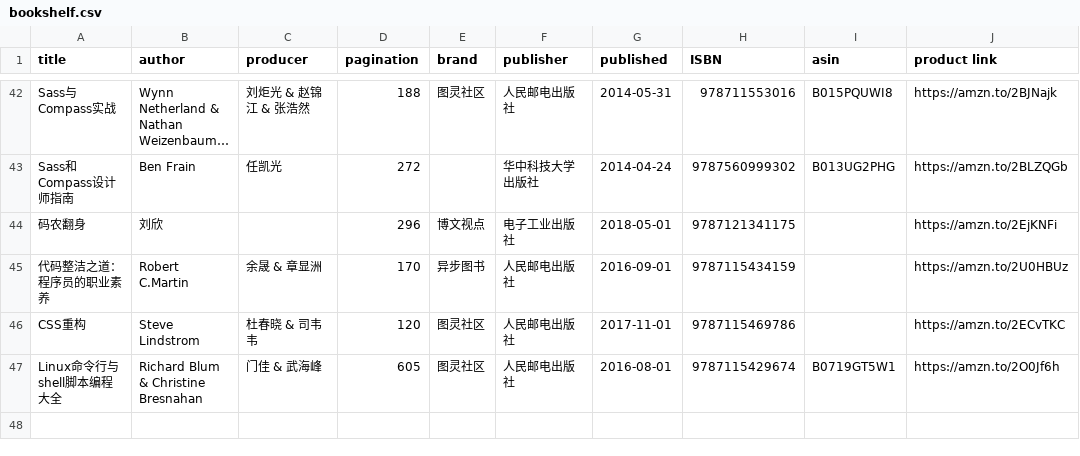
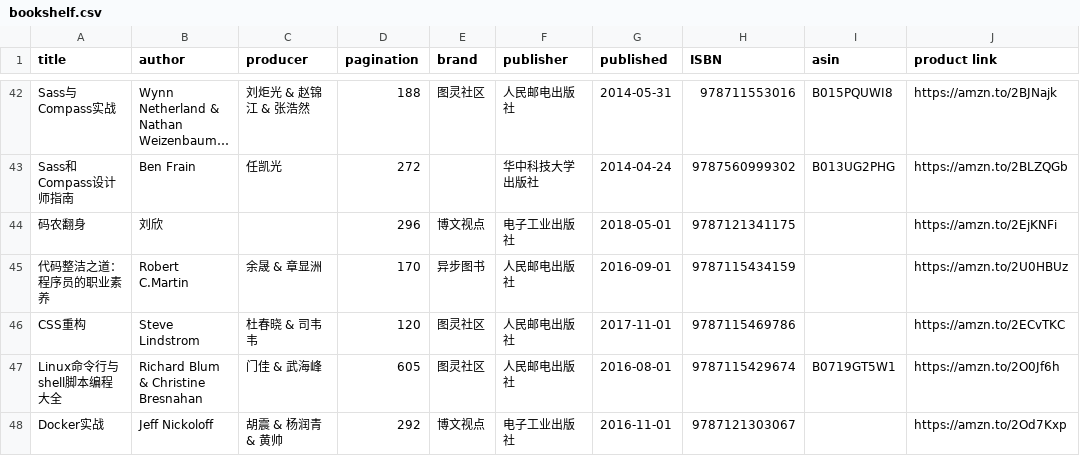
Before and after one commit to brave1984/brave1984.github.io, a CSV file: _data/bookshelf.csv, drawn as a sheet; only a part is shown, gaps mark what is left out; long unchanged cells end in ….

```diff
--- a/_data/bookshelf.csv
+++ b/_data/bookshelf.csv
@@ -47 +47,2 @@ CSS重构,Steve Lindstrom,杜春晓 & 司韦韦,120,图灵社区,人民邮电出
 Linux命令行与shell脚本编程大全,Richard Blum & Christine Bresnahan,门佳 & 武海峰,605,图灵社区,人民邮电出版社,2016-08-01,9787115429674,B0719GT5W1,https://amzn.to/2O0Jf6h
+Docker实战,Jeff Nickoloff,胡震 & 杨润青 & 黄帅,292,博文视点,电子工业出版社,2016-11-01,9787121303067,,https://amzn.to/2Od7Kxp
```
Also changed, not shown: 3 other files.
